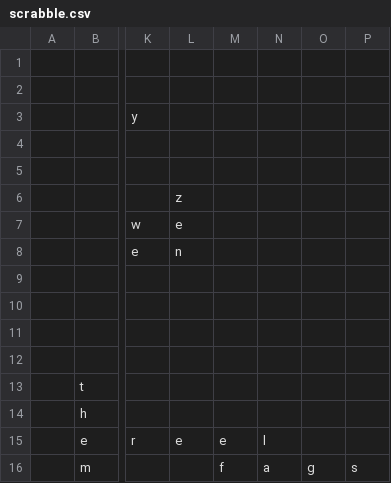
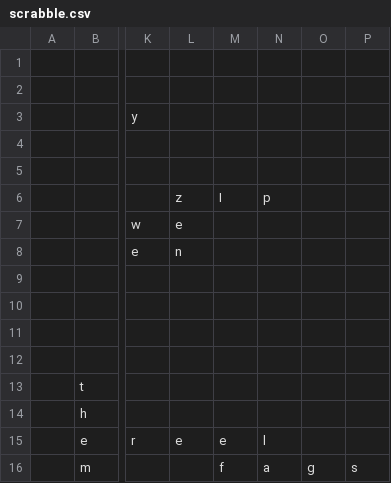
Before and after one commit to daflad/scrabble.nehpets.co.uk, a CSV file: scrabble.csv, drawn as a sheet; only a part is shown, gaps mark what is left out; the diff names each change by its address in the sheet, - before the commit and + after, or states it on an @@ line.

```diff
--- a/scrabble.csv
+++ b/scrabble.csv
-M6: (empty)
+M6: I
-N6: (empty)
+N6: p
```
Also changed, not shown: 1 other file.
